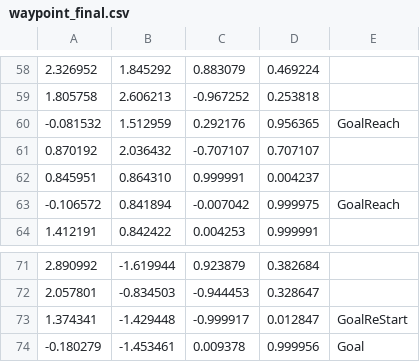
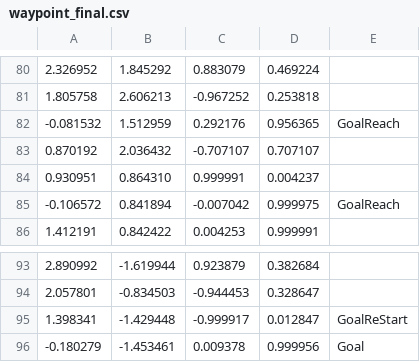
Before and after one commit to uhobeike/turtlebot3, a CSV file: turtlebot3_navigation/csv/waypoint_final.csv, drawn as a sheet; only a part is shown, gaps mark what is left out; the diff covers the shown part only.

```diff
--- a/turtlebot3_navigation/csv/waypoint_final.csv
+++ b/turtlebot3_navigation/csv/waypoint_final.csv
@@ -61,3 +83,3 @@
 0.870192,2.036432,-0.707107,0.707107,
-0.845951,0.864310,0.999991,0.004237,
+0.930951,0.864310,0.999991,0.004237,
 -0.106572,0.841894,-0.007042,0.999975,GoalReach
@@ -72,3 +94,3 @@
 2.057801,-0.834503,-0.944453,0.328647,
-1.374341,-1.429448,-0.999917,0.012847,GoalReStart,
+1.398341,-1.429448,-0.999917,0.012847,GoalReStart,
 -0.180279,-1.453461,0.009378,0.999956,Goal
```
Also changed, not shown: 25 added rows and 3 removed rows elsewhere in this file.
